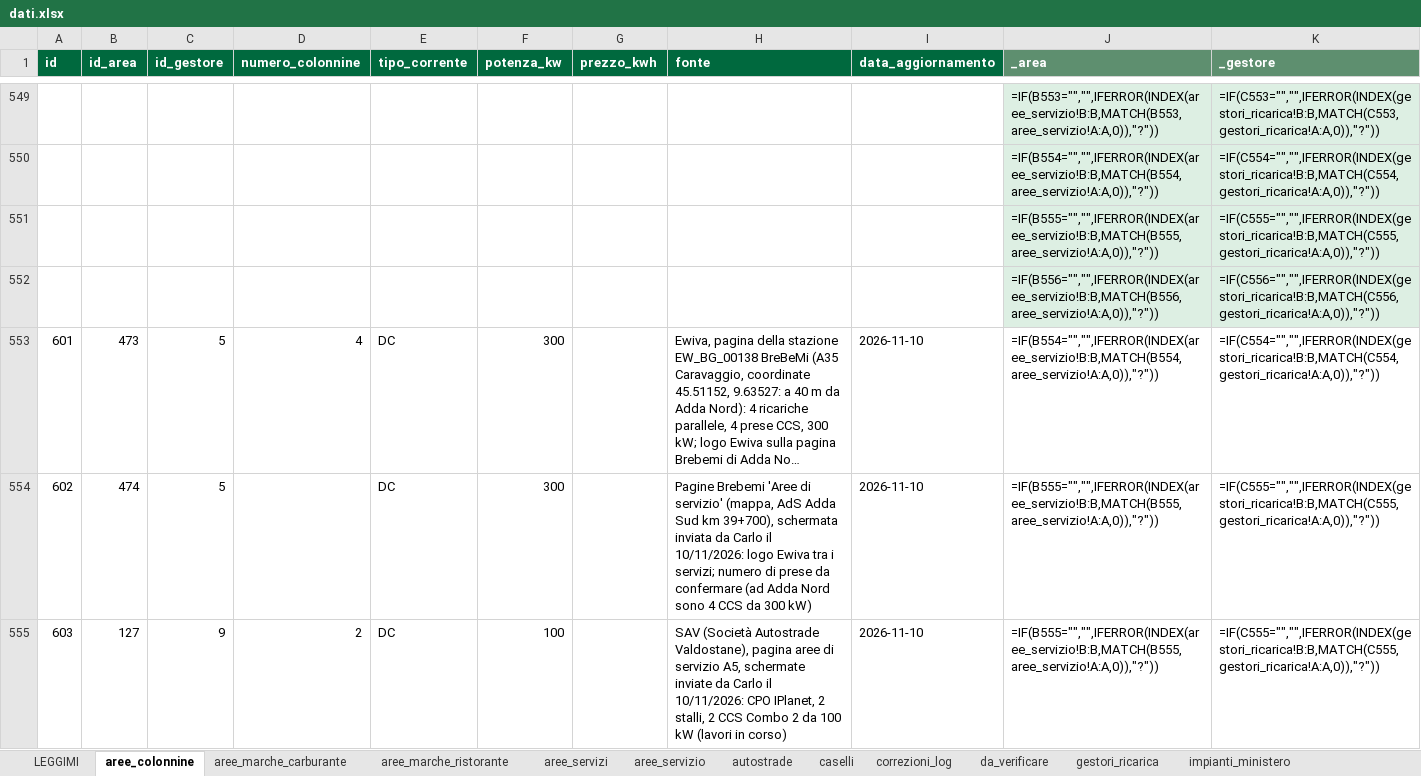
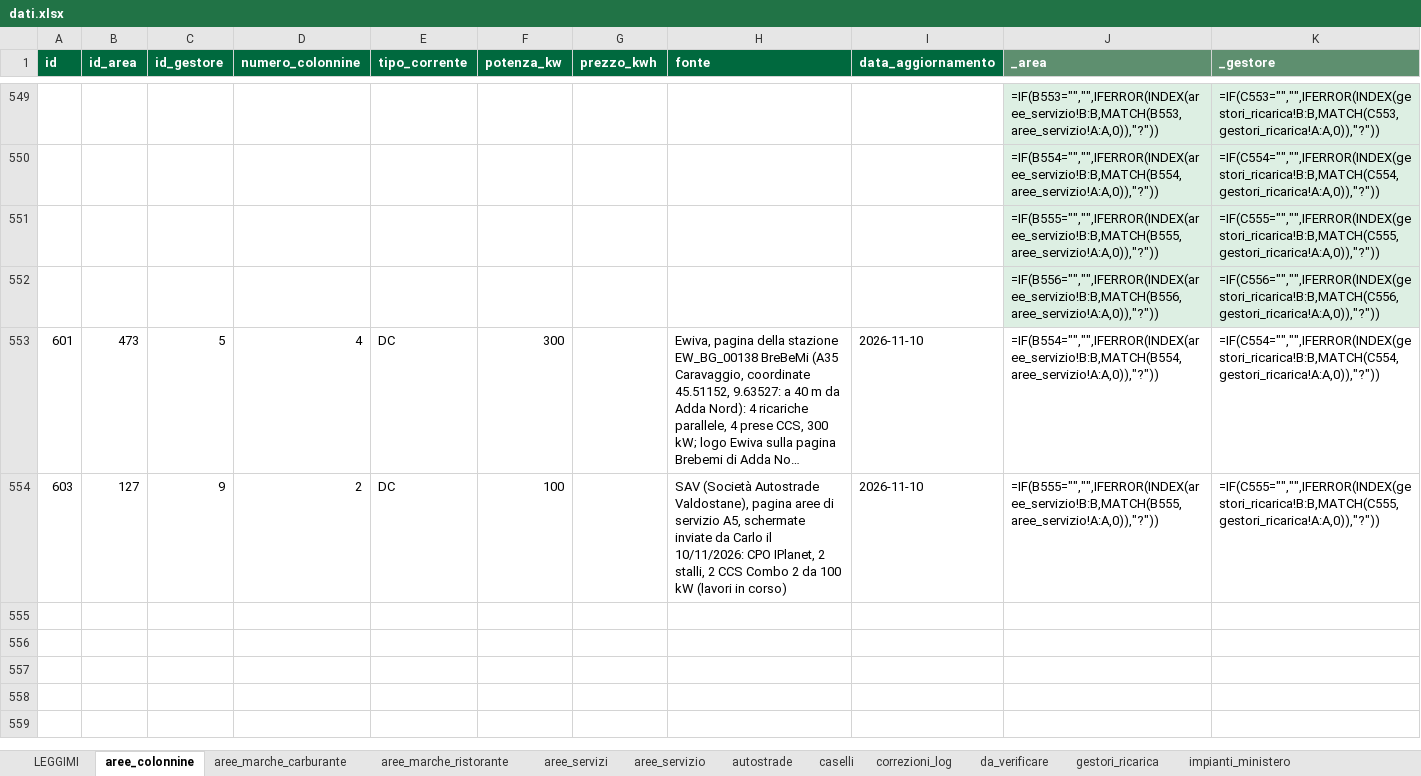
Before and after one commit to csantacroce/iviaggi-dati, an Excel workbook: source/dati.xlsx, sheet aree_colonnine, drawn as a sheet; only a part is shown, gaps mark what is left out; long unchanged cells end in …; values as stored, in another font and other column widths than the file's, no borders; formulas without a stored value are shown as written; the diff names each change by its address in the sheet, - before the commit and + after, or states it on an @@ line.

```diff
--- a/source/dati.xlsx (sheet aree_colonnine)
+++ b/source/dati.xlsx (sheet aree_colonnine)
-row 554: 602 | 474 | 5 |  | DC | 300 |  | Pagine Brebemi 'Aree di servizio' (mappa, AdS Adda Sud km 39+700), schermata inviata da Carlo il 10/11/2026: logo Ewiva tra i servizi; numero di prese da confermare (ad Adda Nord sono 4 CCS da 300 kW) | 2026-11-10 | =IF(B555="","",IFERROR(INDEX(aree_servizio!B:B,MATCH(B555,aree_servizio!A:A,0)),"?")) | =IF(C555="","",IFERROR(INDEX(gestori_ricarica!B:B,MATCH(C555,gestori_ricarica!A:A,0)),"?"))
```
Also changed, not shown: sheet correzioni_log, 4 other files.
